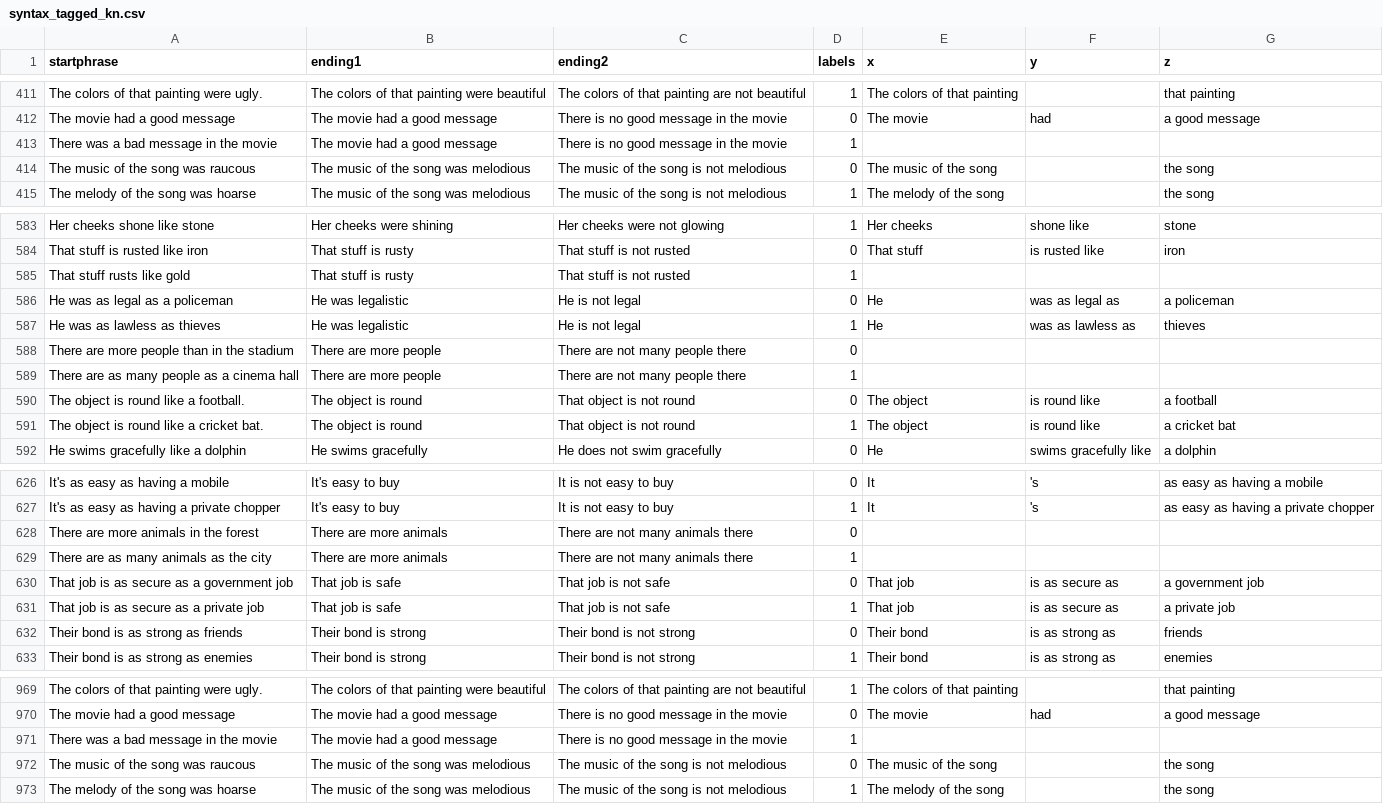
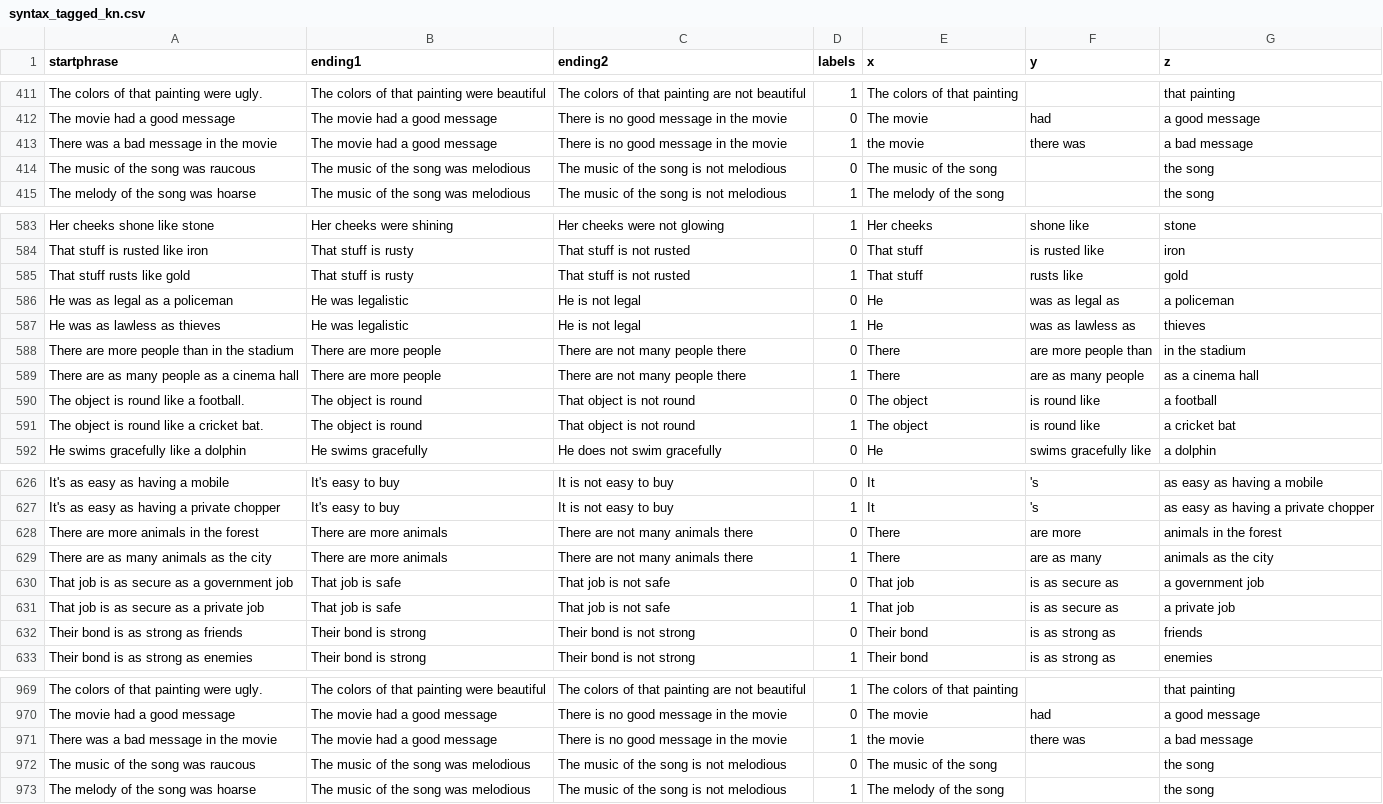
Before and after one commit to simran-khanuja/Multilingual-Fig-QA, a CSV file: data/syntax_chunked/syntax_tagged_kn.csv, drawn as a sheet; only a part is shown, gaps mark what is left out.

```diff
--- a/data/syntax_chunked/syntax_tagged_kn.csv
+++ b/data/syntax_chunked/syntax_tagged_kn.csv
@@ -412,3 +412,3 @@ The colors of that painting were ugly.,The colors of that painting were beautifu
 The movie had a good message,The movie had a good message,There is no good message in the movie,0,The movie,had,a good message
-There was a bad message in the movie,The movie had a good message,There is no good message in the movie,1,,,
+There was a bad message in the movie,The movie had a good message,There is no good message in the movie,1,the movie,there was,a bad message
 The music of the song was raucous,The music of the song was melodious,The music of the song is not melodious,0,The music of the song,,the song
@@ -584,7 +584,7 @@ Her cheeks shone like stone,Her cheeks were shining,Her cheeks were not glowing,
 That stuff is rusted like iron,That stuff is rusty,That stuff is not rusted,0,That stuff,is rusted like,iron
-That stuff rusts like gold,That stuff is rusty,That stuff is not rusted,1,,,
+That stuff rusts like gold,That stuff is rusty,That stuff is not rusted,1,That stuff,rusts like,gold
 He was as legal as a policeman,He was legalistic,He is not legal,0,He,was as legal as,a policeman
 He was as lawless as thieves,He was legalistic,He is not legal,1,He,was as lawless as,thieves
-There are more people than in the stadium,There are more people,There are not many people there,0,,,
-There are as many people as a cinema hall,There are more people,There are not many people there,1,,,
+There are more people than in the stadium,There are more people,There are not many people there,0,There,are more people than,in the stadium
+There are as many people as a cinema hall,There are more people,There are not many people there,1,There,are as many people,as a cinema hall
 The object is round like a football.,The object is round,That object is not round,0,The object,is round like,a football
@@ -627,4 +627,4 @@ It's as easy as having a mobile,It's easy to buy,It is not easy to buy,0,It,'s,a
 It's as easy as having a private chopper,It's easy to buy,It is not easy to buy,1,It,'s,as easy as having a private chopper
-There are more animals in the forest,There are more animals,There are not many animals there,0,,,
-There are as many animals as the city,There are more animals,There are not many animals there,1,,,
+There are more animals in the forest,There are more animals,There are not many animals there,0,There,are more,animals in the forest
+There are as many animals as the city,There are more animals,There are not many animals there,1,There,are as many,animals as the city
 That job is as secure as a government job,That job is safe,That job is not safe,0,That job,is as secure as,a government job
@@ -970,3 +970,3 @@ The colors of that painting were ugly.,The colors of that painting were beautifu
 The movie had a good message,The movie had a good message,There is no good message in the movie,0,The movie,had,a good message
-There was a bad message in the movie,The movie had a good message,There is no good message in the movie,1,,,
+There was a bad message in the movie,The movie had a good message,There is no good message in the movie,1,the movie,there was,a bad message
 The music of the song was raucous,The music of the song was melodious,The music of the song is not melodious,0,The music of the song,,the song
```
Also changed, not shown: data/syntax_chunked/syntax_tagged_hi.csv, data/syntax_chunked/syntax_tagged_id.csv, 3 other files.
